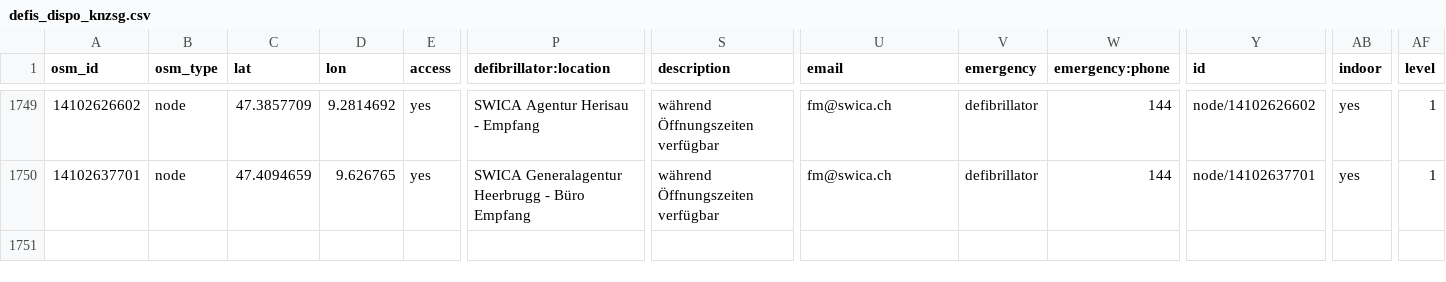
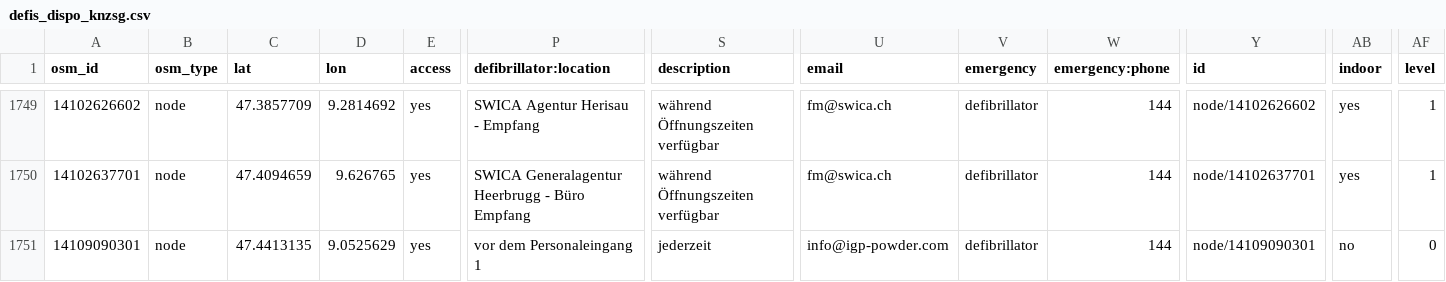
Before and after one commit to defikarte/defi_data, a CSV file: data/csv/defis_dispo_knzsg.csv, drawn as a sheet; only a part is shown, gaps mark what is left out; rows hold the shown columns only; the diff names each change by its address in the sheet, - before the commit and + after, or states it on an @@ line.

```diff
--- a/data/csv/defis_dispo_knzsg.csv
+++ b/data/csv/defis_dispo_knzsg.csv
+row 1751: 14109090301 | node | 47.4413135 | 9.0525629 | yes | vor dem Personaleingang 1 | jederzeit | info@igp-powder.com | defibrillator | 144 | node/14109090301 | no | 0
```
Also changed, not shown: data/csv/defis_kt_be.csv, data/csv/defis_kt_sg.csv, 5 other files.
